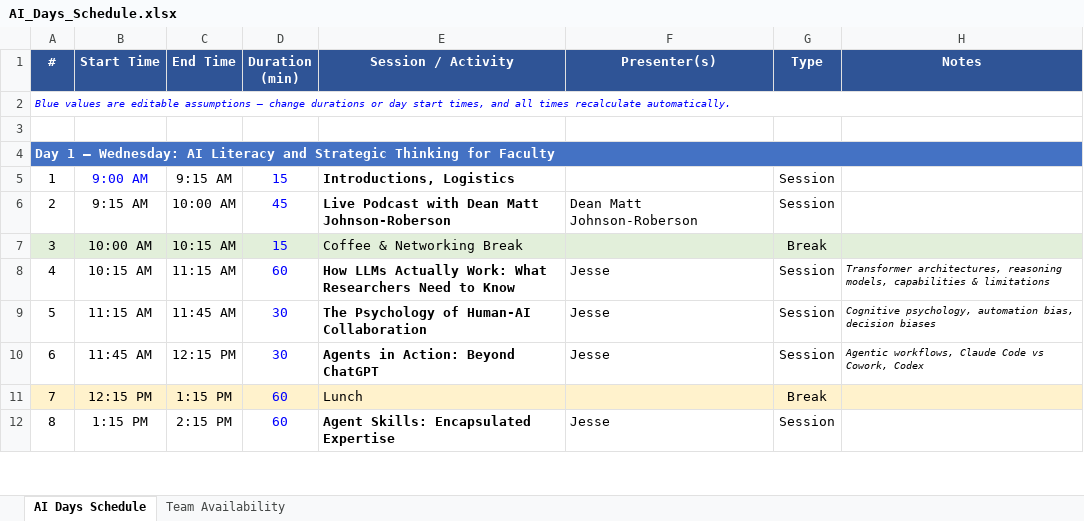
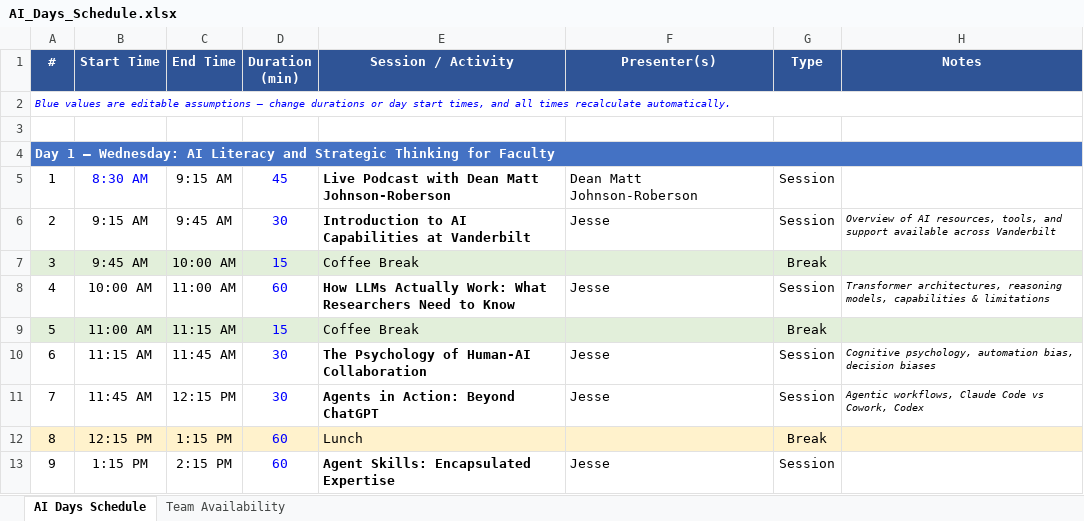
Before and after one commit to vanderbilt-data-science/ai-days-2026, an Excel workbook: AI_Days_Schedule.xlsx, sheet AI Days Schedule, drawn as a sheet; only a part is shown; values as stored, in another font and other column widths than the file's, no borders; removed rows and columns are numbered as before the commit, all else as after; the diff names each change by its address in the sheet, - before the commit and + after, or states it on an @@ line.

```diff
--- a/AI_Days_Schedule.xlsx (sheet AI Days Schedule)
+++ b/AI_Days_Schedule.xlsx (sheet AI Days Schedule)
-B5 (Start Time): 9:00 AM
+B5 (Start Time): 8:30 AM
-D5 (Duration (min)): 15
+D5 (Duration (min)): 45
-E5 (Session / Activity): Introductions, Logistics
+E5 (Session / Activity): Live Podcast with Dean Matt Johnson-Roberson
-F5 (Presenter(s)): (empty)
+F5 (Presenter(s)): Dean Matt Johnson-Roberson
+row 6: 2 | 9:15 AM | 9:45 AM | 30 | Introduction to AI Capabilities at Vanderbilt | Jesse | Session | Overview of AI resources, tools, and support available across Vanderbilt
@@ column A (#) renumbered from row 7 down @@
-A7:H7 fill: none
+A7:H7 fill: #E2EFDA
-B7 (Start Time): 9:15 AM
+B7 (Start Time): 9:45 AM
-D7 (Duration (min)): 45
+D7 (Duration (min)): 15
-E7 (Session / Activity): Live Podcast with Dean Matt Johnson-Roberson
+E7 (Session / Activity): Coffee Break
-E7 bold: on
+E7 bold: off
-F7 (Presenter(s)): Dean Matt Johnson-Roberson
+F7 (Presenter(s)): (empty)
-G7 (Type): Session
+G7 (Type): Break
-row 7: 3 | 10:00 AM | 10:15 AM | 15 | Coffee & Networking Break |  | Break
-B8 (Start Time): 10:15 AM
+B8 (Start Time): 10:00 AM
-C8 (End Time): 11:15 AM
+C8 (End Time): 11:00 AM
+row 9: 5 | 11:00 AM | 11:15 AM | 15 | Coffee Break |  | Break
```
Also changed, not shown: formulas that keep their value, 15 other files.
